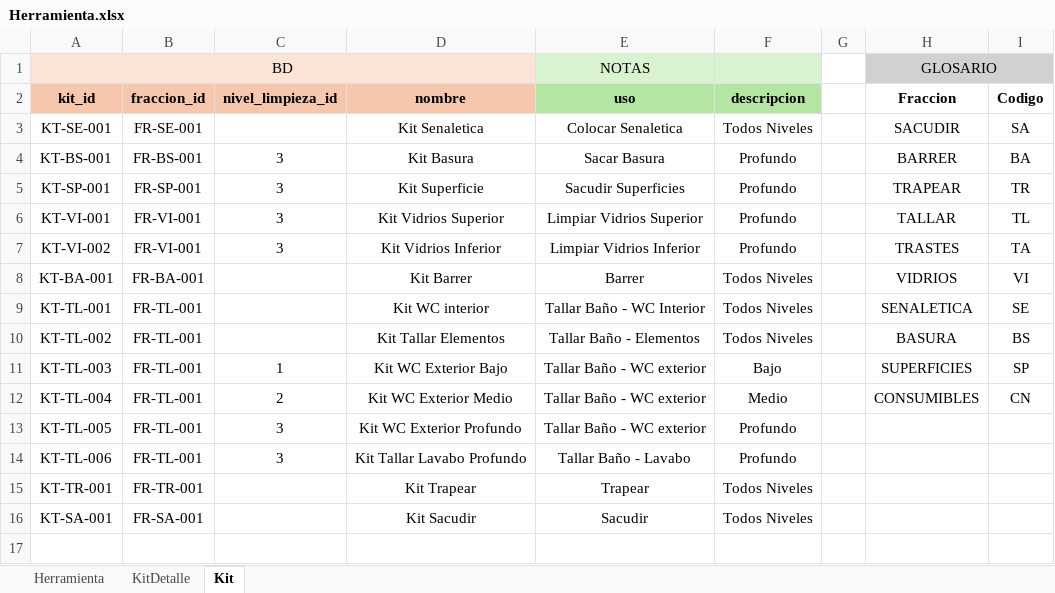
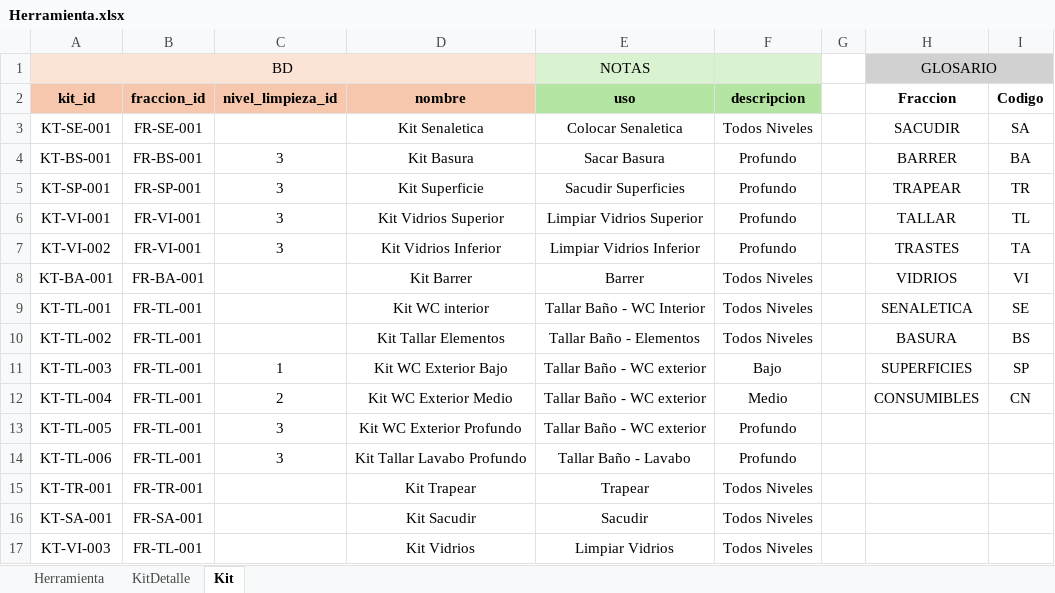
Before and after one commit to juanmmena05/LUXSop-ERP, an Excel workbook: imports/Herramienta.xlsx, sheet Kit, drawn as a sheet; values as stored, in another font and other column widths than the file's, no borders; conditional formats not drawn; the diff names each change by its address in the sheet, - before the commit and + after, or states it on an @@ line.

```diff
--- a/imports/Herramienta.xlsx (sheet Kit)
+++ b/imports/Herramienta.xlsx (sheet Kit)
+row 17: KT-VI-003 | FR-TL-001 |  | Kit Vidrios | Limpiar Vidrios | Todos Niveles
```
Also changed, not shown: sheet KitDetalle, imports/Elemento.xlsx, imports/Metodologia.xlsx, 6 other files.
